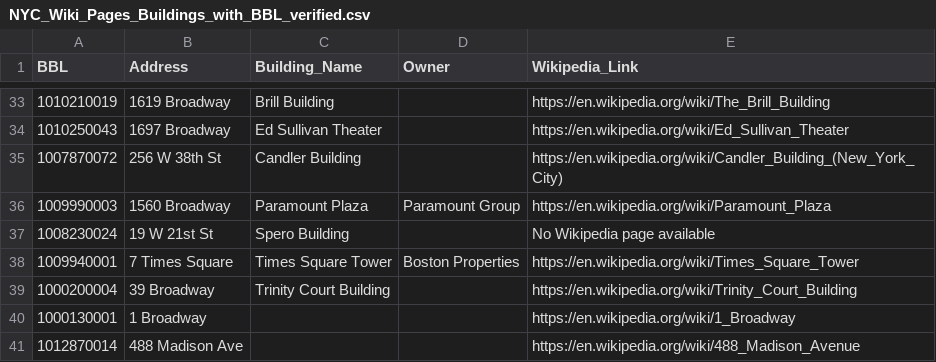
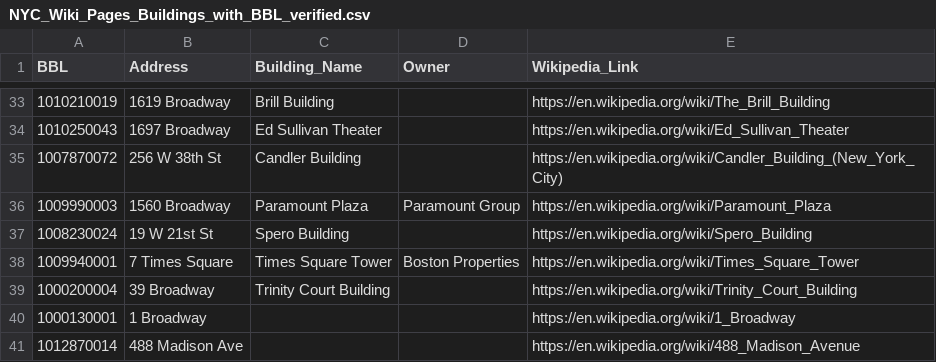
Before and after one commit to fmillerrzero/nyc-test-site, a CSV file: data/NYC_Wiki_Pages_Buildings_with_BBL_verified.csv, drawn as a sheet; only a part is shown, gaps mark what is left out; the diff covers the shown part only.

Commit message:
Test Build

```diff
--- a/data/NYC_Wiki_Pages_Buildings_with_BBL_verified.csv
+++ b/data/NYC_Wiki_Pages_Buildings_with_BBL_verified.csv
@@ -36,3 +36,3 @@ BBL,Address,Building_Name,Owner,Wikipedia_Link
 1009990003,1560 Broadway,Paramount Plaza,Paramount Group,https://en.wikipedia.org/wiki/Paramount_Plaza
-1008230024,19 W 21st St,Spero Building,,No Wikipedia page available
+1008230024,19 W 21st St,Spero Building,,https://en.wikipedia.org/wiki/Spero_Building
 1009940001,7 Times Square,Times Square Tower,Boston Properties,https://en.wikipedia.org/wiki/Times_Square_Tower
```
Also changed, not shown: 36 added rows elsewhere in this file, 6 other files.
